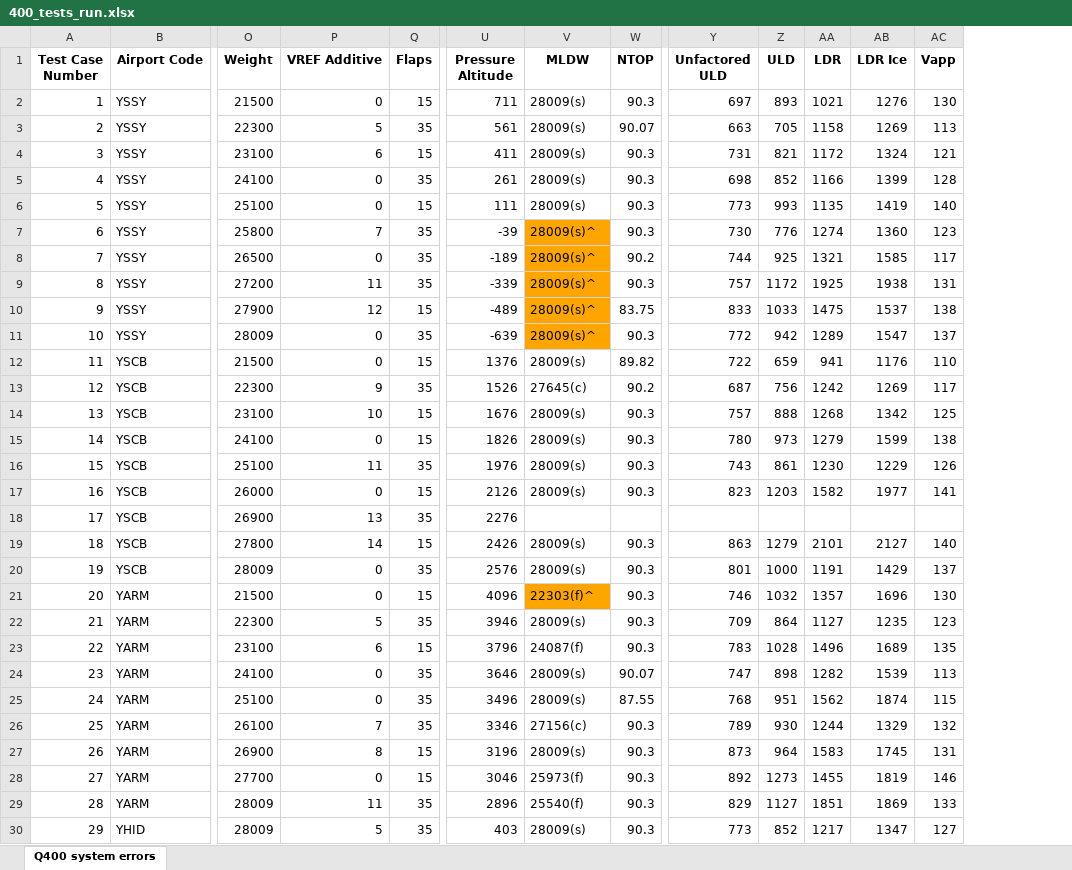
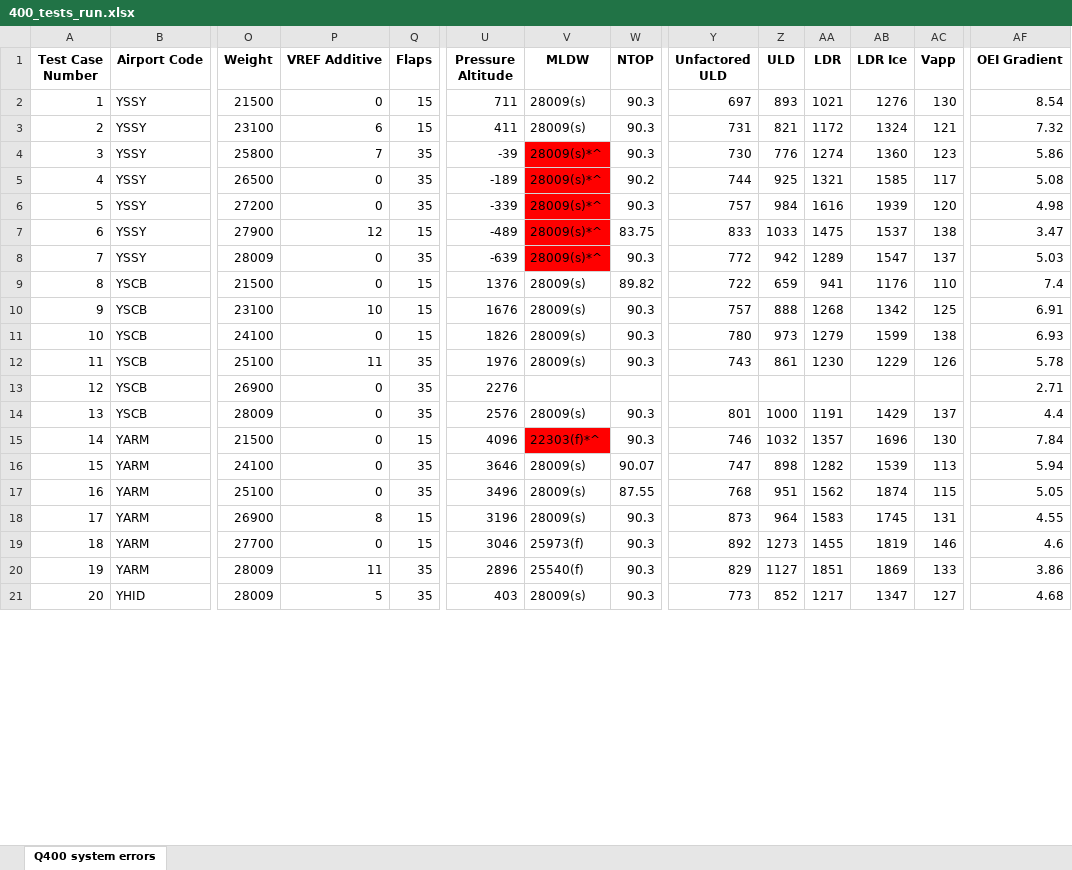
Before and after one commit to paulwilson90/testing_validation_400, an Excel workbook: 400_tests_run.xlsx, sheet Q400 system errors, drawn as a sheet; only a part is shown, gaps mark what is left out; values as stored, in another font and other column widths than the file's, no borders; removed rows and columns are numbered as before the commit, all else as after; rows hold the shown columns only; the diff covers the shown part only; the diff names each change by its address in the sheet, - before the commit and + after, or states it on an @@ line.

```diff
--- a/400_tests_run.xlsx (sheet Q400 system errors)
+++ b/400_tests_run.xlsx (sheet Q400 system errors)
+column AF (OEI Gradient), rows 2-21: 8.54 | 7.32 | 5.86 | 5.08 | 4.98 | 3.47 | 5.03 | 7.4 | 6.91 | 6.93 | 5.78 | 2.71 | 4.4 | 7.84 | 5.94 | 5.05 | 4.55 | 4.6 | 3.86 | 4.68
-row 3: 2 | YSSY | 22300 | 5 | 35 | 561 | 28009(s) | 90.07 | 663 | 705 | 1158 | 1269 | 113
@@ column A (Test Case Number) renumbered from row 3 down @@
-row 5: 4 | YSSY | 24100 | 0 | 35 | 261 | 28009(s) | 90.3 | 698 | 852 | 1166 | 1399 | 128
-row 6: 5 | YSSY | 25100 | 0 | 15 | 111 | 28009(s) | 90.3 | 773 | 993 | 1135 | 1419 | 140
-V4:V8 (MLDW): 28009(s)^
+V4:V8 (MLDW): 28009(s)*^
-V4:V8 fill: #FFA500
+V4:V8 fill: #FF0000
-P6 (VREF Additive): 11
+P6 (VREF Additive): 0
-Z6 (ULD): 1172
+Z6 (ULD): 984
-AA6 (LDR): 1925
+AA6 (LDR): 1616
-AB6 (LDR Ice): 1938
+AB6 (LDR Ice): 1939
-AC6 (Vapp): 131
+AC6 (Vapp): 120
-row 13: 12 | YSCB | 22300 | 9 | 35 | 1526 | 27645(c) | 90.2 | 687 | 756 | 1242 | 1269 | 117
-row 17: 16 | YSCB | 26000 | 0 | 15 | 2126 | 28009(s) | 90.3 | 823 | 1203 | 1582 | 1977 | 141
-P13 (VREF Additive): 13
+P13 (VREF Additive): 0
-row 19: 18 | YSCB | 27800 | 14 | 15 | 2426 | 28009(s) | 90.3 | 863 | 1279 | 2101 | 2127 | 140
-V15 (MLDW): 22303(f)^
+V15 (MLDW): 22303(f)*^
-V15 fill: #FFA500
+V15 fill: #FF0000
-row 22: 21 | YARM | 22300 | 5 | 35 | 3946 | 28009(s) | 90.3 | 709 | 864 | 1127 | 1235 | 123
-row 23: 22 | YARM | 23100 | 6 | 15 | 3796 | 24087(f) | 90.3 | 783 | 1028 | 1496 | 1689 | 135
-row 26: 25 | YARM | 26100 | 7 | 35 | 3346 | 27156(c) | 90.3 | 789 | 930 | 1244 | 1329 | 132
```
Also changed, not shown: 2 removed rows, 4 edited cells and cell formats elsewhere in this sheet, 4 other files.
